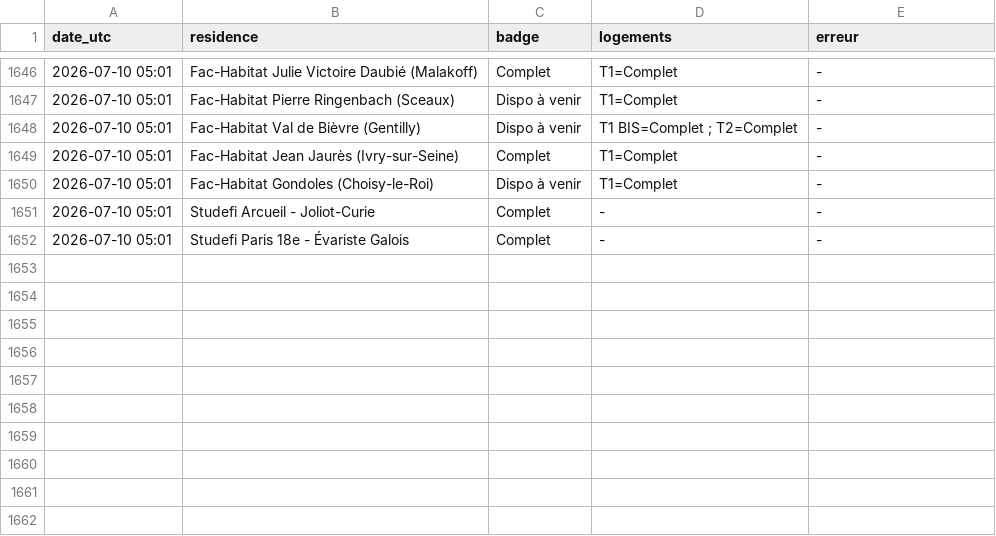
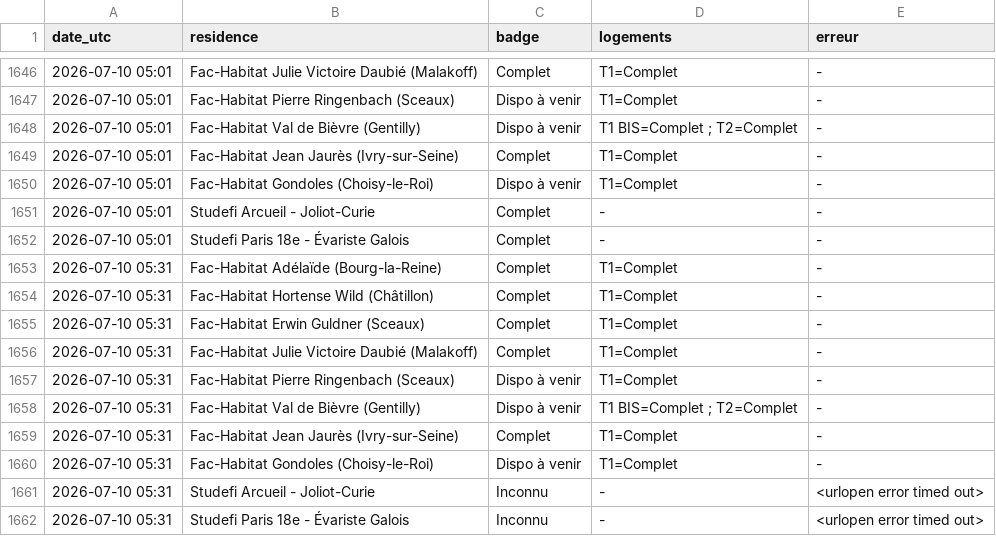
Before and after one commit to RaoufKessouar/SurvLog, a CSV file: journal_checks.csv, drawn as a sheet; only a part is shown, gaps mark what is left out.

```diff
--- a/journal_checks.csv
+++ b/journal_checks.csv
@@ -1652 +1652,11 @@ date_utc,residence,badge,logements,erreur
 2026-07-10 05:01,Studefi Paris 18e - Évariste Galois,Complet,-,-
+2026-07-10 05:31,Fac-Habitat Adélaïde (Bourg-la-Reine),Complet,T1=Complet,-
+2026-07-10 05:31,Fac-Habitat Hortense Wild (Châtillon),Complet,T1=Complet,-
+2026-07-10 05:31,Fac-Habitat Erwin Guldner (Sceaux),Complet,T1=Complet,-
+2026-07-10 05:31,Fac-Habitat Julie Victoire Daubié (Malakoff),Complet,T1=Complet,-
+2026-07-10 05:31,Fac-Habitat Pierre Ringenbach (Sceaux),Dispo à venir,T1=Complet,-
+2026-07-10 05:31,Fac-Habitat Val de Bièvre (Gentilly),Dispo à venir,T1 BIS=Complet ; T2=Complet,-
+2026-07-10 05:31,Fac-Habitat Jean Jaurès (Ivry-sur-Seine),Complet,T1=Complet,-
+2026-07-10 05:31,Fac-Habitat Gondoles (Choisy-le-Roi),Dispo à venir,T1=Complet,-
+2026-07-10 05:31,Studefi Arcueil - Joliot-Curie,Inconnu,-,<urlopen error timed out>
+2026-07-10 05:31,Studefi Paris 18e - Évariste Galois,Inconnu,-,<urlopen error timed out>
```
Also changed, not shown: 1 other file.
